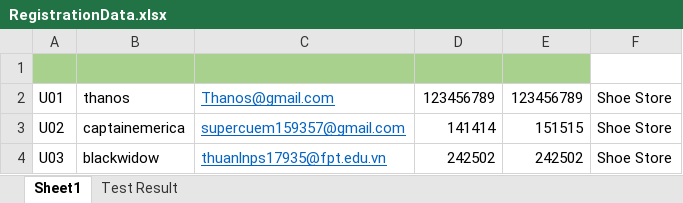
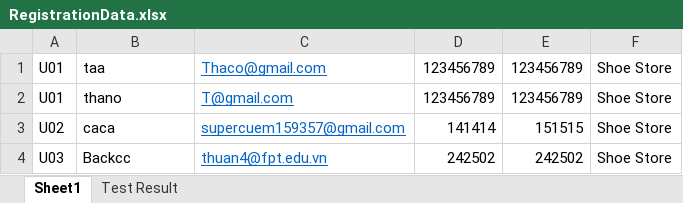
Before and after one commit to CipherianCorporation/PROJECT-SHOESHY, an Excel workbook: src/main/resources/test_data/RegistrationData.xlsx, sheet Sheet1, drawn as a sheet; values as stored, in another font and other column widths than the file's, no borders; the diff names each change by its address in the sheet, - before the commit and + after, or states it on an @@ line.

```diff
--- a/src/main/resources/test_data/RegistrationData.xlsx (sheet Sheet1)
+++ b/src/main/resources/test_data/RegistrationData.xlsx (sheet Sheet1)
-row 1: (empty)
+row 1: U01 | taa | Thaco@gmail.com | 123456789 | 123456789 | Shoe Store
-A1:E1 fill: #A9D18E
+A1:E1 fill: none
-B2: thanos
+B2: thano
-C2: Thanos@gmail.com
+C2: T@gmail.com
-B3: captainemerica
+B3: caca
-B4: blackwidow
+B4: Backcc
-C4: thuanlnps17935@fpt.edu.vn
+C4: thuan4@fpt.edu.vn
```
Also changed, not shown: sheet Test Result, src/main/resources/test_data/LoginData.xlsx, src/main/resources/test_data/RegistrationData_result.xlsx, 54 other files.
